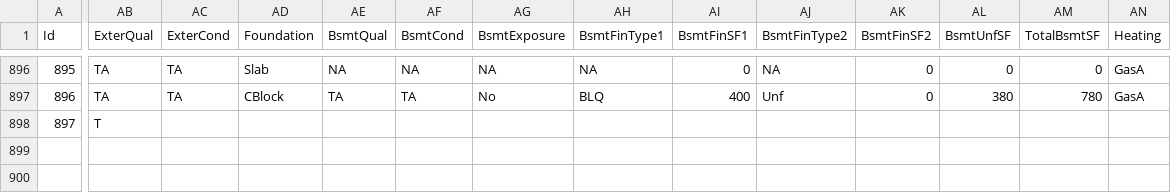
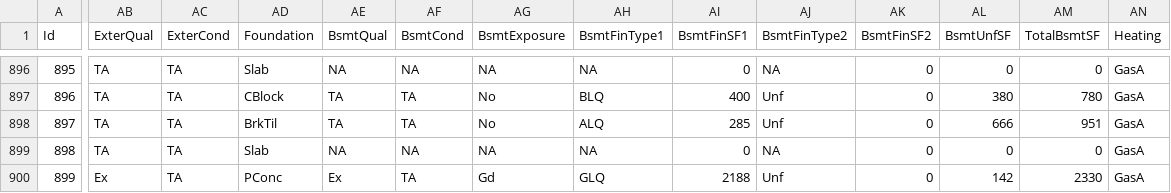
Before and after one commit to alioaza/-Architicture-Seminars-Msc-2nd-, a CSV file: train.csv, drawn as a sheet; only a part is shown, gaps mark what is left out; rows hold the shown columns only; the diff covers the shown part only; the diff names each change by its address in the sheet, - before the commit and + after, or states it on an @@ line.

```diff
--- a/train.csv
+++ b/train.csv
-AB898 (ExterQual): T
+AB898 (ExterQual): TA
-AC898 (ExterCond): (empty)
+AC898 (ExterCond): TA
-AD898 (Foundation): (empty)
+AD898 (Foundation): BrkTil
-AE898 (BsmtQual): (empty)
+AE898 (BsmtQual): TA
-AF898 (BsmtCond): (empty)
+AF898 (BsmtCond): TA
-AG898 (BsmtExposure): (empty)
+AG898 (BsmtExposure): No
-AH898 (BsmtFinType1): (empty)
+AH898 (BsmtFinType1): ALQ
-AI898 (BsmtFinSF1): (empty)
+AI898 (BsmtFinSF1): 285
-AJ898 (BsmtFinType2): (empty)
+AJ898 (BsmtFinType2): Unf
-AK898 (BsmtFinSF2): (empty)
+AK898 (BsmtFinSF2): 0
-AL898 (BsmtUnfSF): (empty)
+AL898 (BsmtUnfSF): 666
-AM898 (TotalBsmtSF): (empty)
+AM898 (TotalBsmtSF): 951
-AN898 (Heating): (empty)
+AN898 (Heating): GasA
+row 899: 898 | TA | TA | Slab | NA | NA | NA | NA | 0 | NA | 0 | 0 | 0 | GasA
+row 900: 899 | Ex | TA | PConc | Ex | TA | Gd | GLQ | 2188 | Unf | 0 | 142 | 2330 | GasA
```
Also changed, not shown: 41 edited cells elsewhere in this file.
